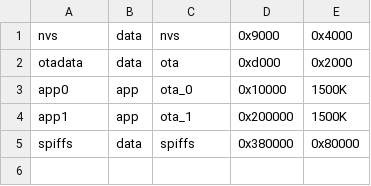
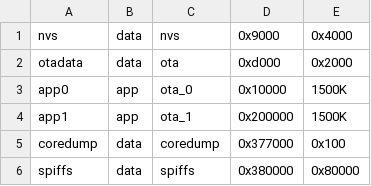
Before and after one commit to SinicinDenis/rtc_ballclock_strelka, a CSV file: firmware/partitions.csv, drawn as a sheet.

```diff
--- a/firmware/partitions.csv
+++ b/firmware/partitions.csv
@@ -4,2 +4,3 @@ app0,     app,  ota_0,   0x10000, 1500K,
 app1,     app,  ota_1,   0x200000,1500K,
+coredump, data, coredump, 0x377000, 0x100,
 spiffs,   data, spiffs,  0x380000,0x80000,
```
Also changed, not shown: 3 other files.
